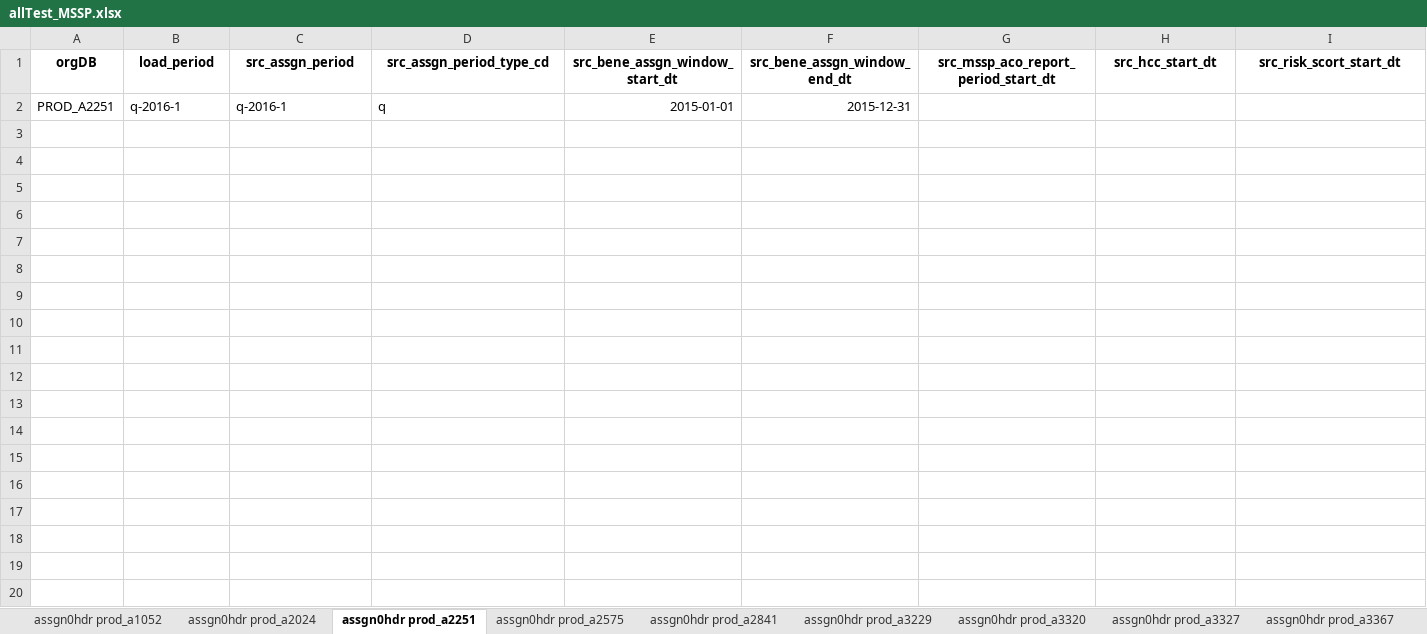
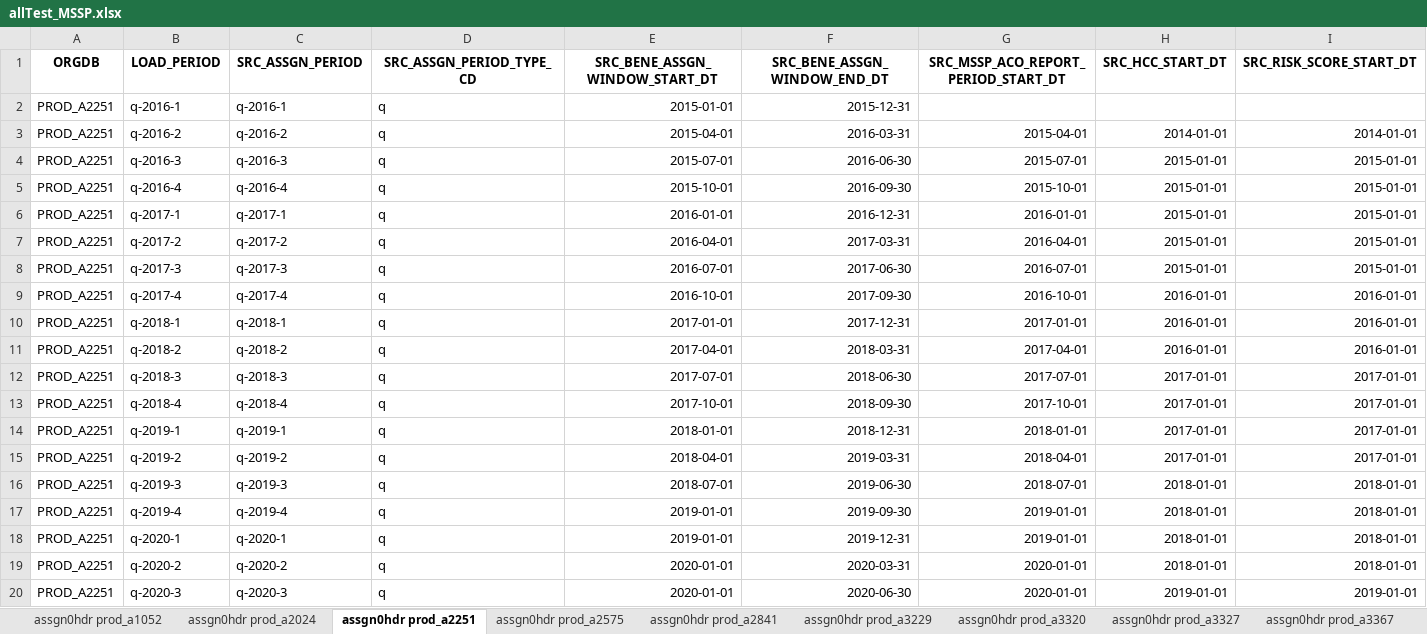
Before and after one commit to mikeoconnor-cj/pythonWrk, an Excel workbook: allTest_MSSP.xlsx, sheet assgn0hdr prod_a2251, drawn as a sheet; only a part is shown; values as stored, in another font and other column widths than the file's, no borders; removed rows and columns are numbered as before the commit, all else as after; rows hold the shown columns only; the diff covers the shown part only; the diff names each change by its address in the sheet, - before the commit and + after, or states it on an @@ line.

Commit message:
qa assgn0

```diff
--- a/allTest_MSSP.xlsx (sheet assgn0hdr prod_a2251)
+++ b/allTest_MSSP.xlsx (sheet assgn0hdr prod_a2251)
-row 1: orgDB | load_period | src_assgn_period | src_assgn_period_type_cd | src_bene_assgn_window_start_dt | src_bene_assgn_window_end_dt | src_mssp_aco_report_period_start_dt | src_hcc_start_dt | src_risk_scort_start_dt
+row 1: ORGDB | LOAD_PERIOD | SRC_ASSGN_PERIOD | SRC_ASSGN_PERIOD_TYPE_CD | SRC_BENE_ASSGN_WINDOW_START_DT | SRC_BENE_ASSGN_WINDOW_END_DT | SRC_MSSP_ACO_REPORT_PERIOD_START_DT | SRC_HCC_START_DT | SRC_RISK_SCORE_START_DT
+row 3: PROD_A2251 | q-2016-2 | q-2016-2 | q | 2015-04-01 | 2016-03-31 | 2015-04-01 | 2014-01-01 | 2014-01-01
+row 4: PROD_A2251 | q-2016-3 | q-2016-3 | q | 2015-07-01 | 2016-06-30 | 2015-07-01 | 2015-01-01 | 2015-01-01
+row 5: PROD_A2251 | q-2016-4 | q-2016-4 | q | 2015-10-01 | 2016-09-30 | 2015-10-01 | 2015-01-01 | 2015-01-01
+row 6: PROD_A2251 | q-2017-1 | q-2017-1 | q | 2016-01-01 | 2016-12-31 | 2016-01-01 | 2015-01-01 | 2015-01-01
+row 7: PROD_A2251 | q-2017-2 | q-2017-2 | q | 2016-04-01 | 2017-03-31 | 2016-04-01 | 2015-01-01 | 2015-01-01
+row 8: PROD_A2251 | q-2017-3 | q-2017-3 | q | 2016-07-01 | 2017-06-30 | 2016-07-01 | 2015-01-01 | 2015-01-01
+row 9: PROD_A2251 | q-2017-4 | q-2017-4 | q | 2016-10-01 | 2017-09-30 | 2016-10-01 | 2016-01-01 | 2016-01-01
+row 10: PROD_A2251 | q-2018-1 | q-2018-1 | q | 2017-01-01 | 2017-12-31 | 2017-01-01 | 2016-01-01 | 2016-01-01
+row 11: PROD_A2251 | q-2018-2 | q-2018-2 | q | 2017-04-01 | 2018-03-31 | 2017-04-01 | 2016-01-01 | 2016-01-01
+row 12: PROD_A2251 | q-2018-3 | q-2018-3 | q | 2017-07-01 | 2018-06-30 | 2017-07-01 | 2017-01-01 | 2017-01-01
+row 13: PROD_A2251 | q-2018-4 | q-2018-4 | q | 2017-10-01 | 2018-09-30 | 2017-10-01 | 2017-01-01 | 2017-01-01
+row 14: PROD_A2251 | q-2019-1 | q-2019-1 | q | 2018-01-01 | 2018-12-31 | 2018-01-01 | 2017-01-01 | 2017-01-01
+row 15: PROD_A2251 | q-2019-2 | q-2019-2 | q | 2018-04-01 | 2019-03-31 | 2018-04-01 | 2017-01-01 | 2017-01-01
+row 16: PROD_A2251 | q-2019-3 | q-2019-3 | q | 2018-07-01 | 2019-06-30 | 2018-07-01 | 2018-01-01 | 2018-01-01
+row 17: PROD_A2251 | q-2019-4 | q-2019-4 | q | 2019-01-01 | 2019-09-30 | 2019-01-01 | 2018-01-01 | 2018-01-01
+row 18: PROD_A2251 | q-2020-1 | q-2020-1 | q | 2019-01-01 | 2019-12-31 | 2019-01-01 | 2018-01-01 | 2018-01-01
+row 19: PROD_A2251 | q-2020-2 | q-2020-2 | q | 2020-01-01 | 2020-03-31 | 2020-01-01 | 2018-01-01 | 2018-01-01
+row 20: PROD_A2251 | q-2020-3 | q-2020-3 | q | 2020-01-01 | 2020-06-30 | 2020-01-01 | 2019-01-01 | 2019-01-01
```
Also changed, not shown: 5 added rows elsewhere in this sheet, sheet assgn0hdr prod_a2024, sheet assgn0hdr prod_a2575, sheet assgn0hdr prod_a2841, sheet assgn0hdr prod_a3320, sheet assgn0hdr prod_a3367, sheet assgn0hdr prod_a3327, 10 more sheets.
